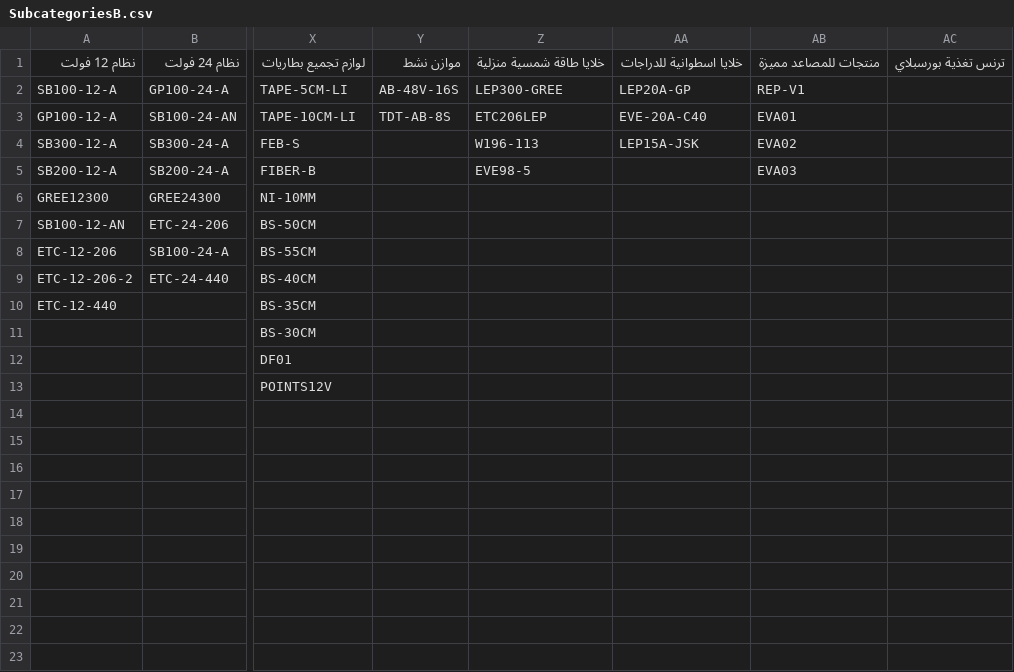
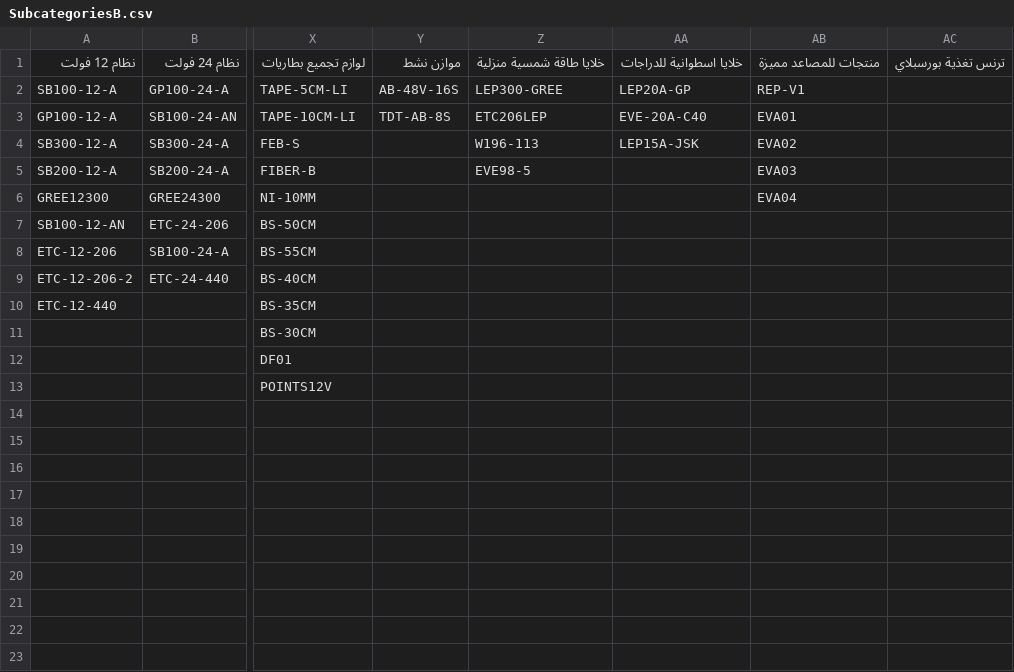
Before and after one commit to website888sy/HJY, a CSV file: data/SubcategoriesB.csv, drawn as a sheet; only a part is shown, gaps mark what is left out; the diff names each change by its address in the sheet, - before the commit and + after, or states it on an @@ line.

Commit message:
تحديث: SubcategoriesB.csv

```diff
--- a/data/SubcategoriesB.csv
+++ b/data/SubcategoriesB.csv
-AB6: (empty)
+AB6: EVA04
```
